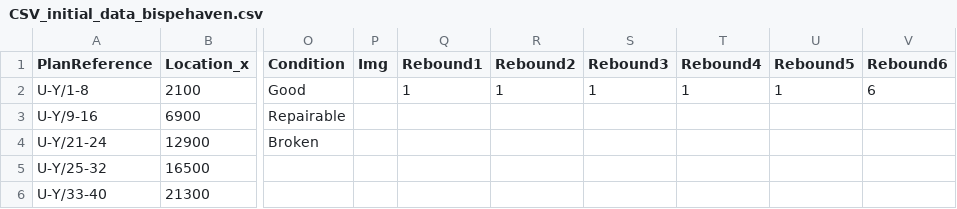
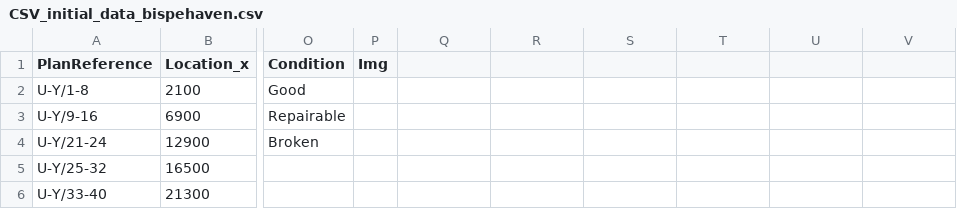
Before and after one commit to Janinloui/Slab2Reuse, a CSV file: data/CSV_initial_data_bispehaven.csv, drawn as a sheet; only a part is shown, gaps mark what is left out; the diff names each change by its address in the sheet, - before the commit and + after, or states it on an @@ line.

Commit message:
deleted the rebound coloumns

```diff
--- a/data/CSV_initial_data_bispehaven.csv
+++ b/data/CSV_initial_data_bispehaven.csv
-Q1: Rebound1
+Q1: (empty)
-R1: Rebound2
+R1: (empty)
-S1: Rebound3
+S1: (empty)
-T1: Rebound4
+T1: (empty)
-U1: Rebound5
+U1: (empty)
-V1: Rebound6
+V1: (empty)
-Q2: 1
+Q2: (empty)
-R2: 1
+R2: (empty)
-S2: 1
+S2: (empty)
-T2: 1
+T2: (empty)
-U2: 1
+U2: (empty)
-V2: 6
+V2: (empty)
```
